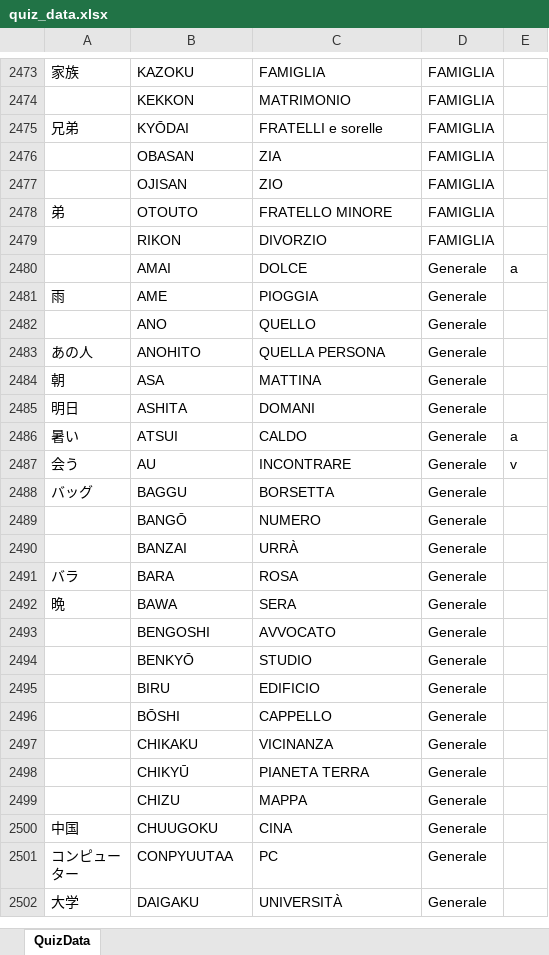
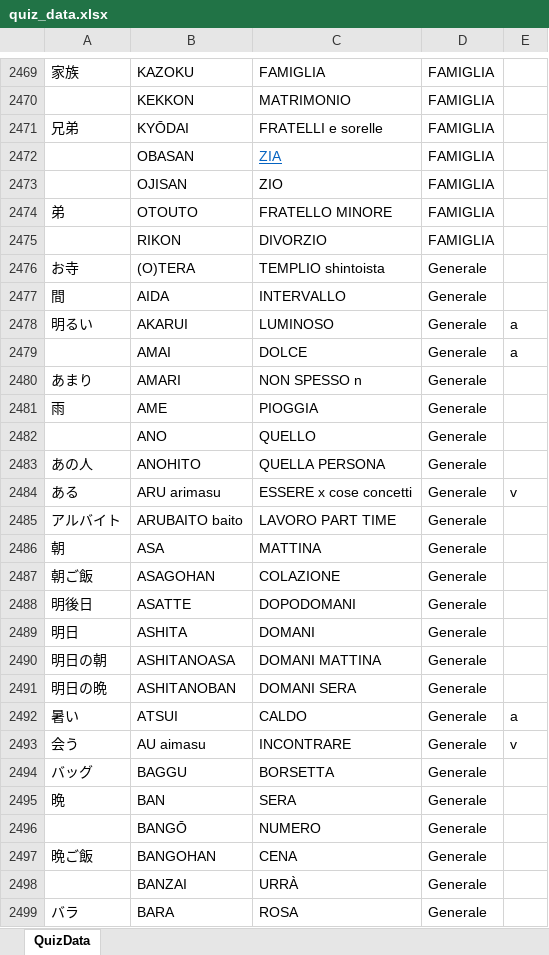
Before and after one commit to sp4t0n/Kanji-quiz-flask, an Excel workbook: quiz_data.xlsx, sheet QuizData, drawn as a sheet; only a part is shown, gaps mark what is left out; the shorter side is filled out with more unchanged rows; values as stored, in another font and other column widths than the file's, no borders; addresses are those after the commit; the diff covers the shown part only; the diff names each change by its address in the sheet, - before the commit and + after, or states it on an @@ line.

```diff
--- a/quiz_data.xlsx (sheet QuizData)
+++ b/quiz_data.xlsx (sheet QuizData)
@@ C2472 underline: off → on, text colour: black → #0563C1 @@
+row 2476: お寺 | (O)TERA | TEMPLIO shintoista | Generale
+row 2477: 間 | AIDA | INTERVALLO | Generale
+row 2478: 明るい | AKARUI | LUMINOSO | Generale | a
+row 2480: あまり | AMARI | NON SPESSO n | Generale
+row 2484: ある | ARU arimasu | ESSERE x cose concetti | Generale | v
+row 2485: アルバイト | ARUBAITO baito | LAVORO PART TIME | Generale
+row 2487: 朝ご飯 | ASAGOHAN | COLAZIONE | Generale
+row 2488: 明後日 | ASATTE | DOPODOMANI | Generale
+row 2490: 明日の朝 | ASHITANOASA | DOMANI MATTINA | Generale
+row 2491: 明日の晩 | ASHITANOBAN | DOMANI SERA | Generale
-B2493: AU
+B2493: AU aimasu
+row 2495: 晩 | BAN | SERA | Generale
+row 2497: 晩ご飯 | BANGOHAN | CENA | Generale
```
Also changed, not shown: 115 added rows, 7 removed rows, 7 moved rows and 36 edited cells elsewhere in this sheet.
